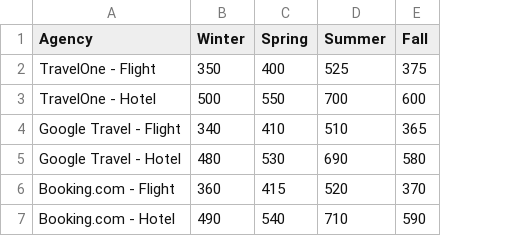
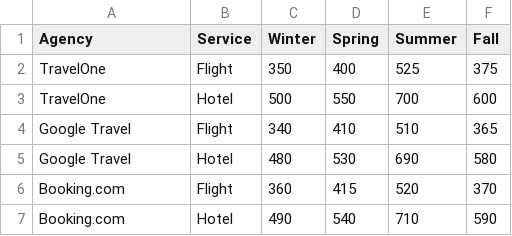
Before and after one commit to vincent-usny/607_project2, a CSV file: airbooking_table.csv, drawn as a sheet; the diff names each change by its address in the sheet, - before the commit and + after, or states it on an @@ line.

Commit message:
Update airbooking_table.csv

```diff
--- a/airbooking_table.csv
+++ b/airbooking_table.csv
+column B (Service), rows 2-7: Flight | Hotel | Flight | Hotel | Flight | Hotel
-A2 (Agency): TravelOne - Flight
+A2 (Agency): TravelOne
-A3 (Agency): TravelOne - Hotel
+A3 (Agency): TravelOne
-A4 (Agency): Google Travel - Flight
+A4 (Agency): Google Travel
-A5 (Agency): Google Travel - Hotel
+A5 (Agency): Google Travel
-A6 (Agency): Booking.com - Flight
+A6 (Agency): Booking.com
-A7 (Agency): Booking.com - Hotel
+A7 (Agency): Booking.com
```
